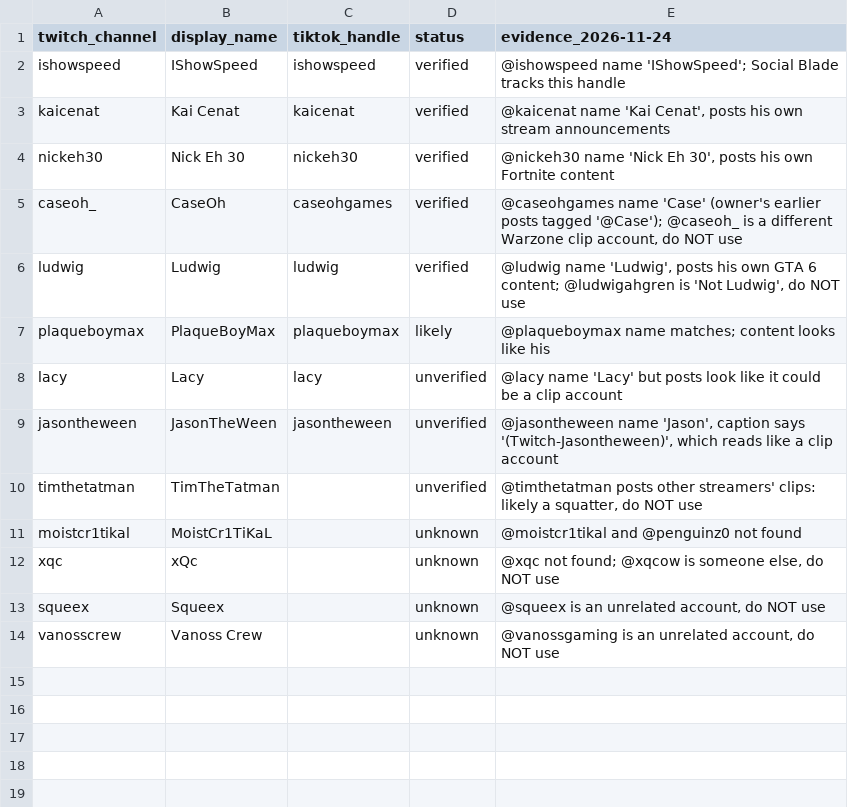
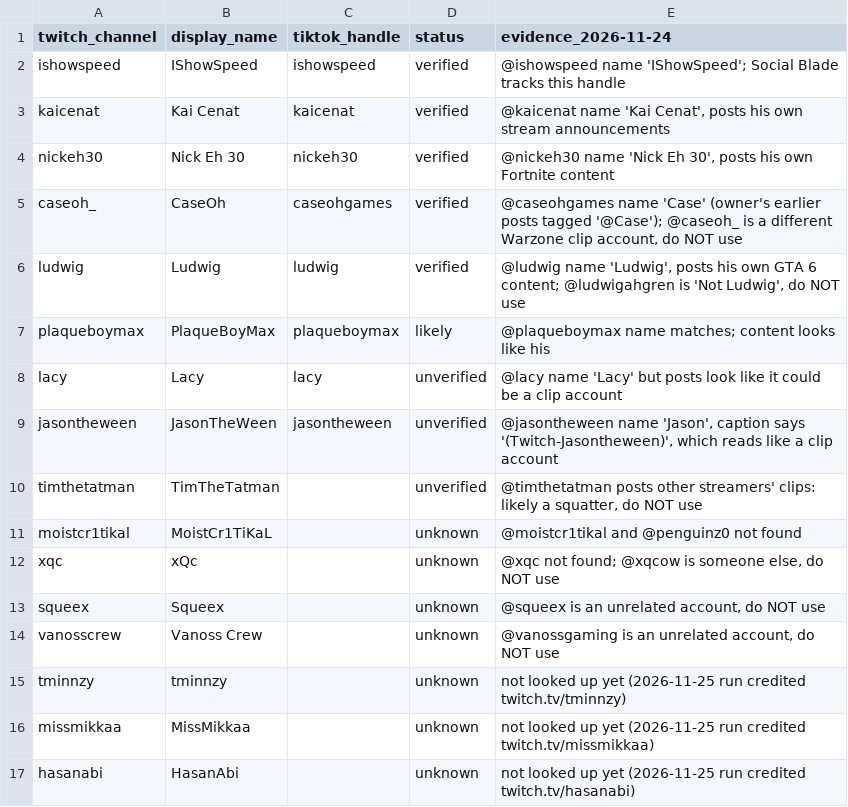
Before and after one commit to exvari/xvariclips-media, a CSV file: tools/creators.csv, drawn as a sheet; the diff names each change by its address in the sheet, - before the commit and + after, or states it on an @@ line.

```diff
--- a/tools/creators.csv
+++ b/tools/creators.csv
+row 15: tminnzy | tminnzy |  | unknown | not looked up yet (2026-11-25 run credited twitch.tv/tminnzy)
+row 16: missmikkaa | MissMikkaa |  | unknown | not looked up yet (2026-11-25 run credited twitch.tv/missmikkaa)
+row 17: hasanabi | HasanAbi |  | unknown | not looked up yet (2026-11-25 run credited twitch.tv/hasanabi)
```
Also changed, not shown: tools/decisions.csv, tools/ledger.csv, 2 other files.
